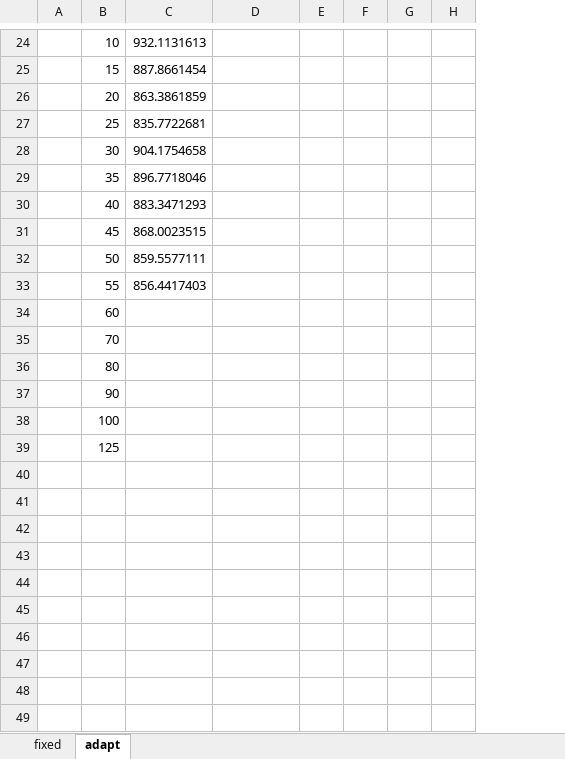
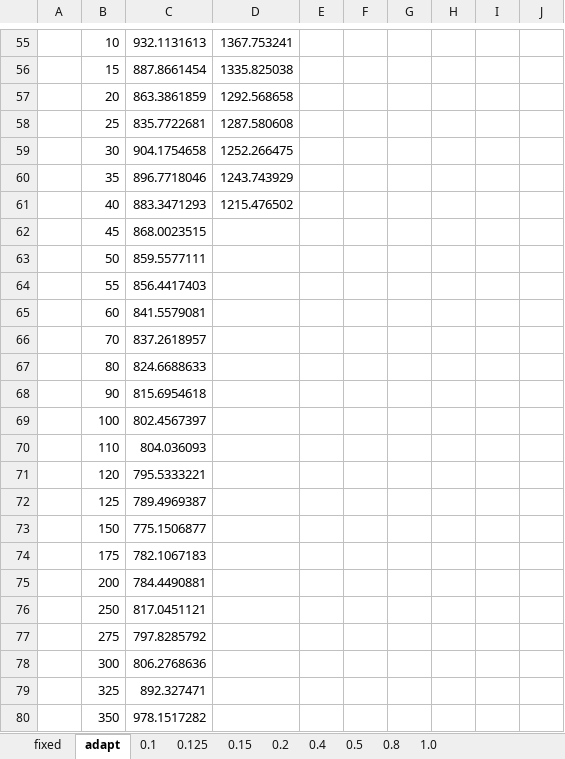
Before and after one commit to mc4117/adapt_utils, an Excel workbook: test_cases/trench_slant/results.xlsx, sheet adapt, drawn as a sheet; only a part is shown, gaps mark what is left out; values as stored, in another font and other column widths than the file's, no borders; removed rows and columns are numbered as before the commit, all else as after; the diff covers the shown part only; the diff names each change by its address in the sheet, - before the commit and + after, or states it on an @@ line.

```diff
--- a/test_cases/trench_slant/results.xlsx (sheet adapt)
+++ b/test_cases/trench_slant/results.xlsx (sheet adapt)
+sheet tab: 0.1
+sheet tab: 0.125
+sheet tab: 0.15
+sheet tab: 0.2
+sheet tab: 0.4
+sheet tab: 0.5
+sheet tab: 0.8
+sheet tab: 1.0
+column I, empty
+column J, empty
-D55: (empty)
+D55: 1367.753241
-D56: (empty)
+D56: 1335.825038
-D57: (empty)
+D57: 1292.568658
-D58: (empty)
+D58: 1287.580608
-D59: (empty)
+D59: 1252.266475
-D60: (empty)
+D60: 1243.743929
-D61: (empty)
+D61: 1215.476502
-C65: (empty)
+C65: 841.5579081
-C66: (empty)
+C66: 837.2618957
-C67: (empty)
+C67: 824.6688633
-C68: (empty)
+C68: 815.6954618
-C69: (empty)
+C69: 802.4567397
-row 39:  | 125
+row 70:  | 110 | 804.036093
+row 71:  | 120 | 795.5333221
+row 72:  | 125 | 789.4969387
+row 73:  | 150 | 775.1506877
+row 74:  | 175 | 782.1067183
+row 75:  | 200 | 784.4490881
+row 76:  | 250 | 817.0451121
+row 77:  | 275 | 797.8285792
+row 78:  | 300 | 806.2768636
+row 79:  | 325 | 892.327471
+row 80:  | 350 | 978.1517282
```
Also changed, not shown: 43 added rows, 12 removed rows and 13 edited cells elsewhere in this sheet, sheet fixed, formulas that keep their value, 9 other files.
